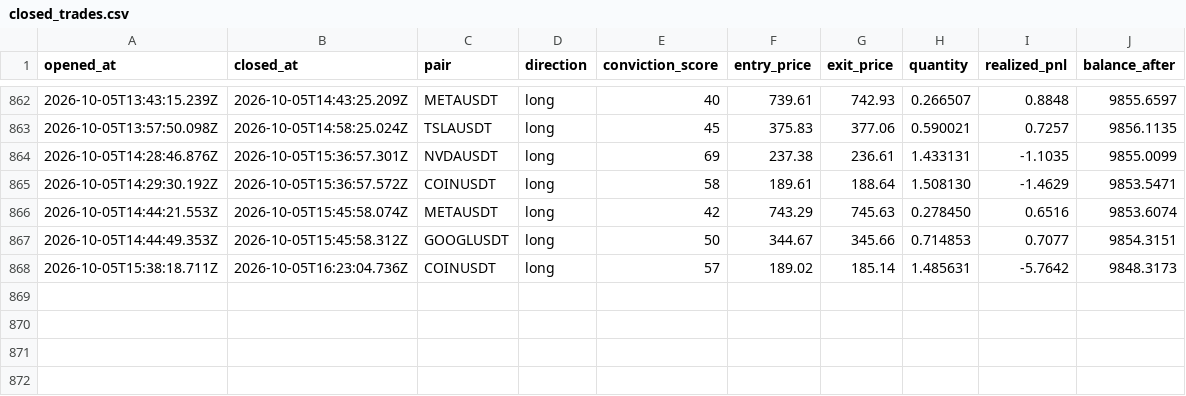
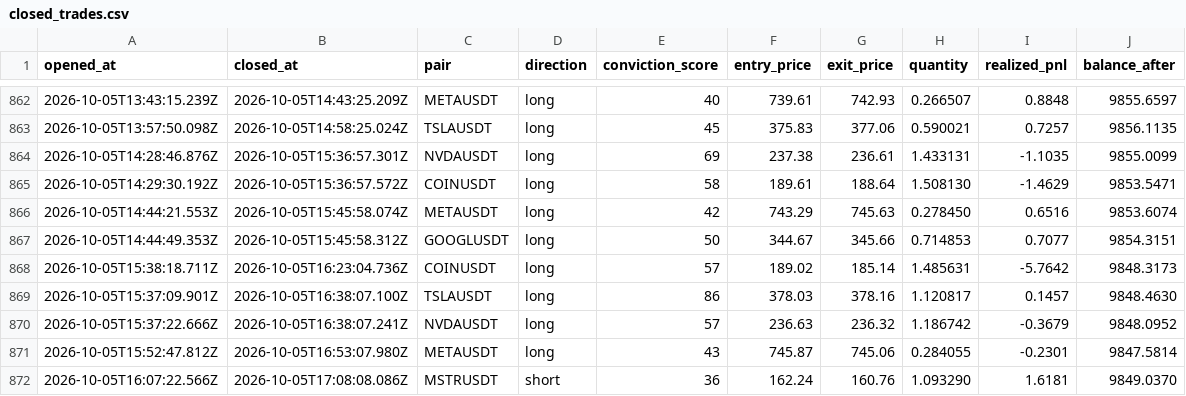
Before and after one commit to wisdomkings001/diagnos, a CSV file: agent/data/closed_trades.csv, drawn as a sheet; only a part is shown, gaps mark what is left out.

Commit message:
Diagnos P&L sync — 2026-10-05T17:38:07.562Z

```diff
--- a/agent/data/closed_trades.csv
+++ b/agent/data/closed_trades.csv
@@ -868 +868,5 @@ opened_at,closed_at,pair,direction,conviction_score,entry_price,exit_price,quant
 2026-10-05T15:38:18.711Z,2026-10-05T16:23:04.736Z,COINUSDT,long,57,189.02,185.14,1.485631,-5.7642,9848.3173
+2026-10-05T15:37:09.901Z,2026-10-05T16:38:07.100Z,TSLAUSDT,long,86,378.03,378.16,1.120817,0.1457,9848.4630
+2026-10-05T15:37:22.666Z,2026-10-05T16:38:07.241Z,NVDAUSDT,long,57,236.63,236.32,1.186742,-0.3679,9848.0952
+2026-10-05T15:52:47.812Z,2026-10-05T16:53:07.980Z,METAUSDT,long,43,745.87,745.06,0.284055,-0.2301,9847.5814
+2026-10-05T16:07:22.566Z,2026-10-05T17:08:08.086Z,MSTRUSDT,short,36,162.24,160.76,1.093290,1.6181,9849.0370
```
